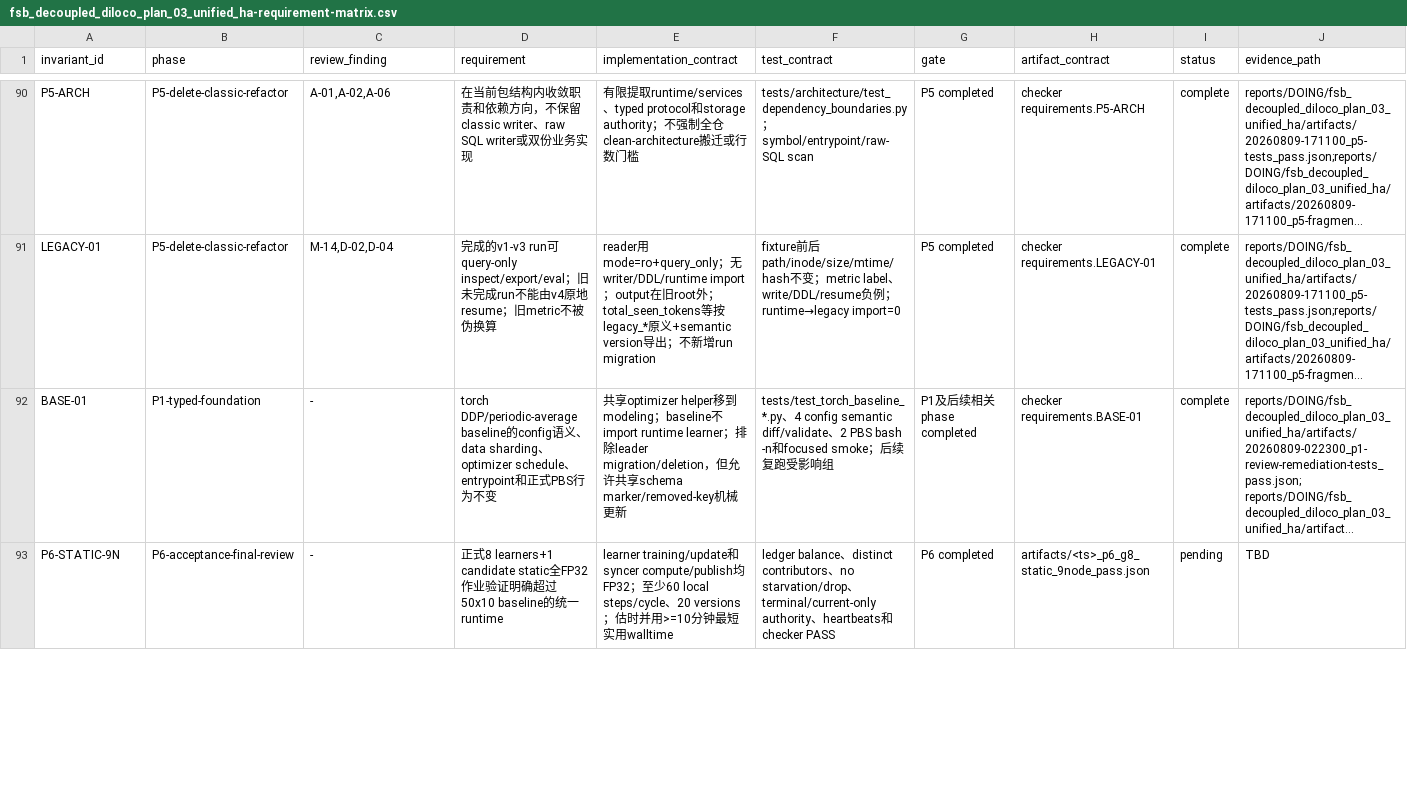
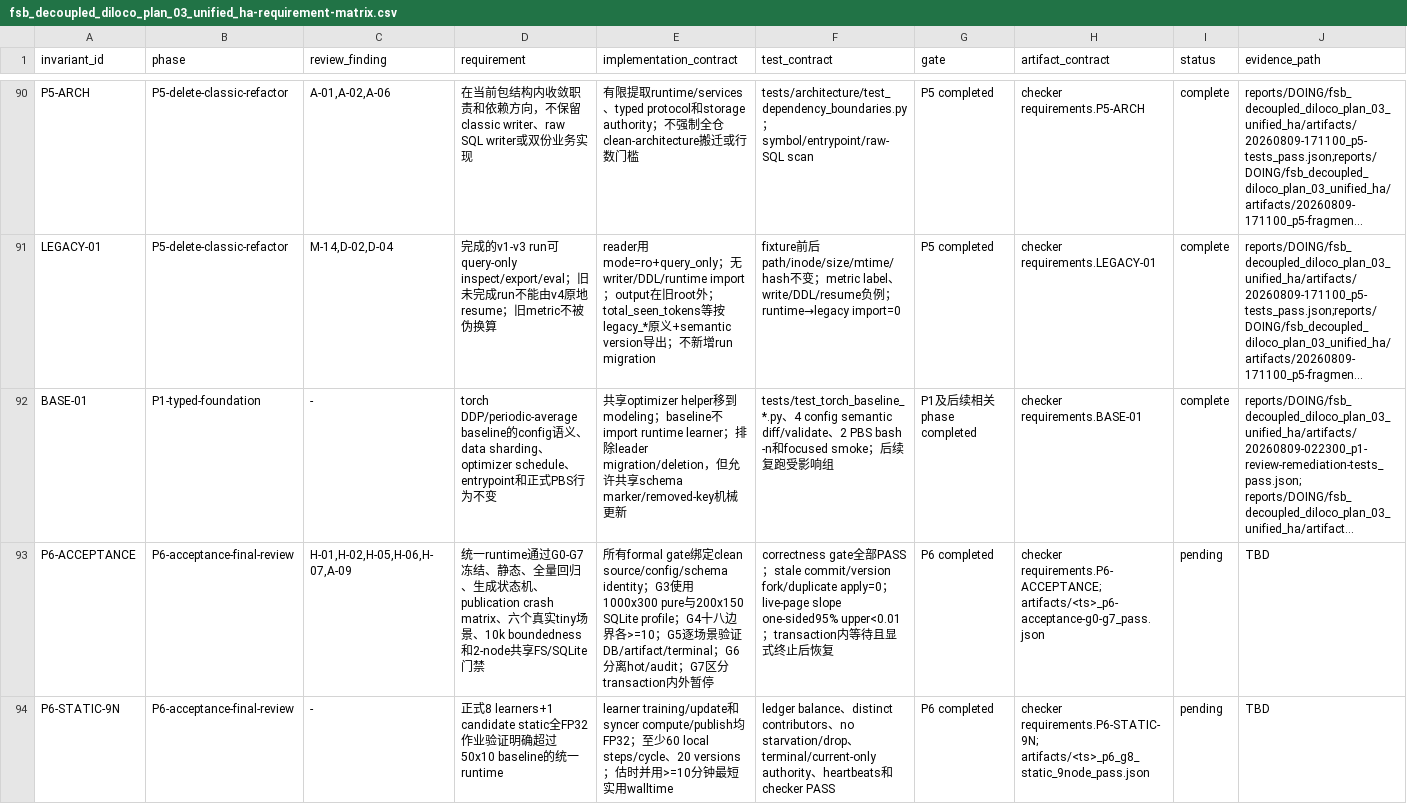
Before and after one commit to UnbearableFate/fsb_decoupled_diloco, a CSV file: plans/DOING/plans/fsb_decoupled_diloco_plan_03_unified_ha-requirement-matrix.csv, drawn as a sheet; only a part is shown, gaps mark what is left out; long unchanged cells end in …; addresses are those after the commit; the diff covers the shown part only; the diff names each change by its address in the sheet, - before the commit and + after, or states it on an @@ line.

Commit message:
feat(plan03): add phase 6 acceptance gates

```diff
--- a/plans/DOING/plans/fsb_decoupled_diloco_plan_03_unified_ha-requirement-matrix.csv
+++ b/plans/DOING/plans/fsb_decoupled_diloco_plan_03_unified_ha-requirement-matrix.csv
+row 93: P6-ACCEPTANCE | P6-acceptance-final-review | H-01,H-02,H-05,H-06,H-07,A-09 | 统一runtime通过G0-G7冻结、静态、全量回归、生成状态机、publication crash matrix、六个真实tiny场景、10k boundedness和2-node共享FS/SQLite门禁 | 所有formal gate绑定clean source/config/schema identity；G3使用1000x300 pure与200x150 SQLite profile；G4十八边界各>=10；G5逐场景验证DB/artifact/terminal；G6分离hot/audit；G7区分transaction内外暂停 | correctness gate全部PASS；stale commit/version fork/duplicate apply=0；live-page slope one-sided95% upper<0.01；transaction内等待且显式终止后恢复 | P6 completed | checker requirements.P6-ACCEPTANCE; artifacts/<ts>_p6-acceptance-g0-g7_pass.json | pending | TBD
-H94 (artifact_contract): artifacts/<ts>_p6_g8_static_9node_pass.json
+H94 (artifact_contract): checker requirements.P6-STATIC-9N; artifacts/<ts>_p6_g8_static_9node_pass.json
```
Also changed, not shown: 9 edited cells elsewhere in this file, 50 other files.
